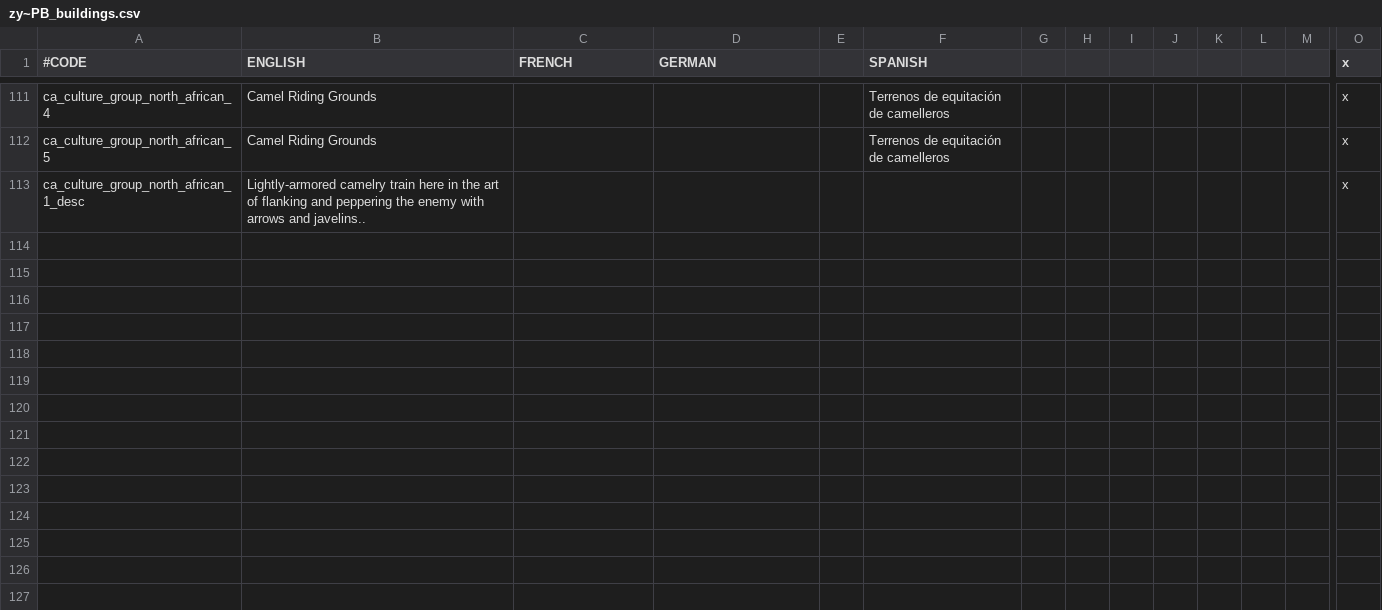
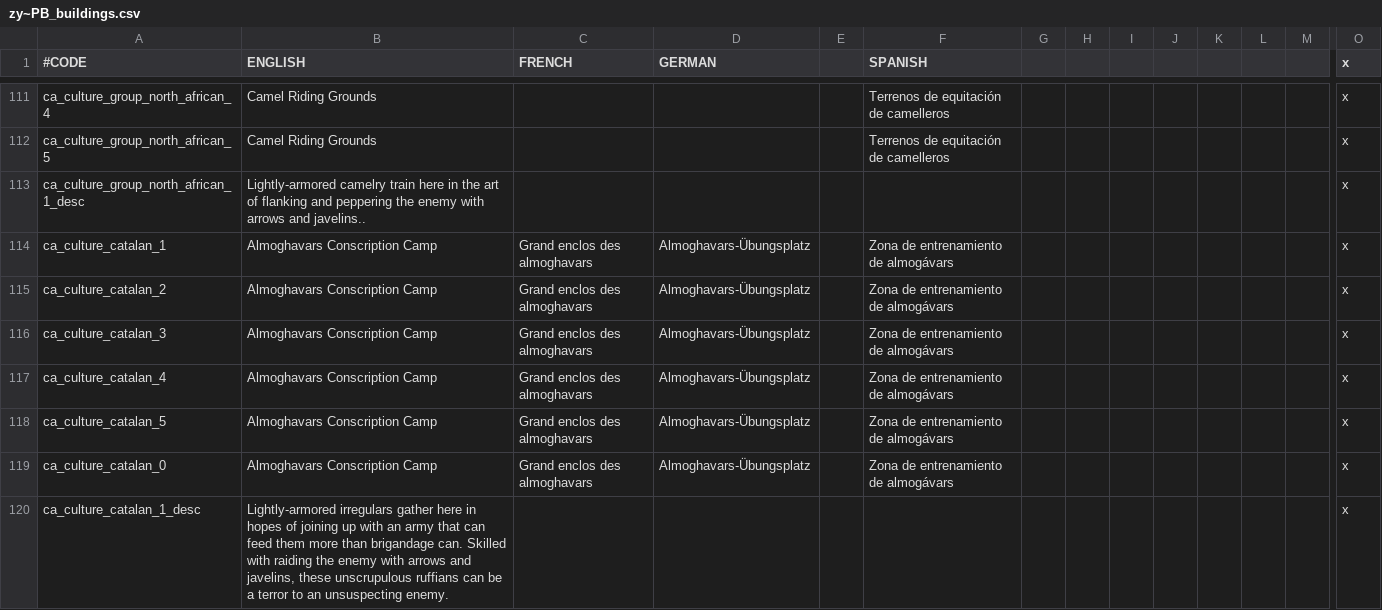
Before and after one commit to EMFTeam/EMF, a CSV file: EMF/localisation/zy~PB_buildings.csv, drawn as a sheet; only a part is shown, gaps mark what is left out; rows hold the shown columns only; the diff names each change by its address in the sheet, - before the commit and + after, or states it on an @@ line.

Commit message:
- Added Catalan castle building chain and appropriate localisation - Fixed faulty retinue recruitment trigger

```diff
--- a/EMF/localisation/zy~PB_buildings.csv
+++ b/EMF/localisation/zy~PB_buildings.csv
+row 114: ca_culture_catalan_1 | Almoghavars Conscription Camp | Grand enclos des almoghavars | Almoghavars-Übungsplatz |  | Zona de entrenamiento de almogávars |  |  |  |  |  |  |  | x
+row 115: ca_culture_catalan_2 | Almoghavars Conscription Camp | Grand enclos des almoghavars | Almoghavars-Übungsplatz |  | Zona de entrenamiento de almogávars |  |  |  |  |  |  |  | x
+row 116: ca_culture_catalan_3 | Almoghavars Conscription Camp | Grand enclos des almoghavars | Almoghavars-Übungsplatz |  | Zona de entrenamiento de almogávars |  |  |  |  |  |  |  | x
+row 117: ca_culture_catalan_4 | Almoghavars Conscription Camp | Grand enclos des almoghavars | Almoghavars-Übungsplatz |  | Zona de entrenamiento de almogávars |  |  |  |  |  |  |  | x
+row 118: ca_culture_catalan_5 | Almoghavars Conscription Camp | Grand enclos des almoghavars | Almoghavars-Übungsplatz |  | Zona de entrenamiento de almogávars |  |  |  |  |  |  |  | x
+row 119: ca_culture_catalan_0 | Almoghavars Conscription Camp | Grand enclos des almoghavars | Almoghavars-Übungsplatz |  | Zona de entrenamiento de almogávars |  |  |  |  |  |  |  | x
+row 120: ca_culture_catalan_1_desc | Lightly-armored irregulars gather here in hopes of joining up with an army that can feed them more than brigandage can. Skilled with raiding the enemy with arrows and javelins, these unscrupulous ruffians can be a terror to an unsuspecting enemy. |  |  |  |  |  |  |  |  |  |  |  | x
```
Also changed, not shown: 2 other files.
